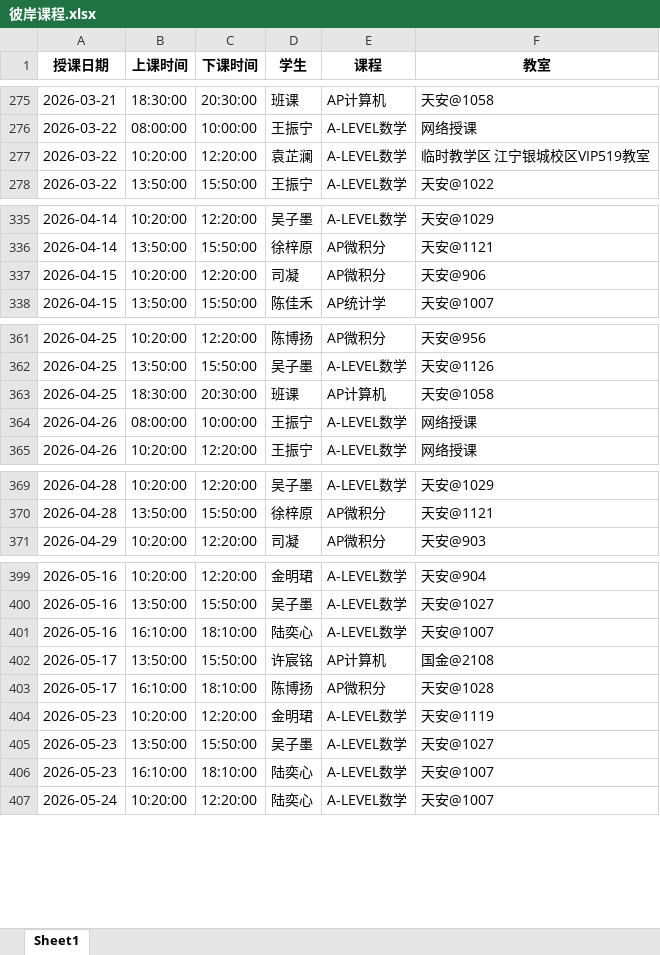
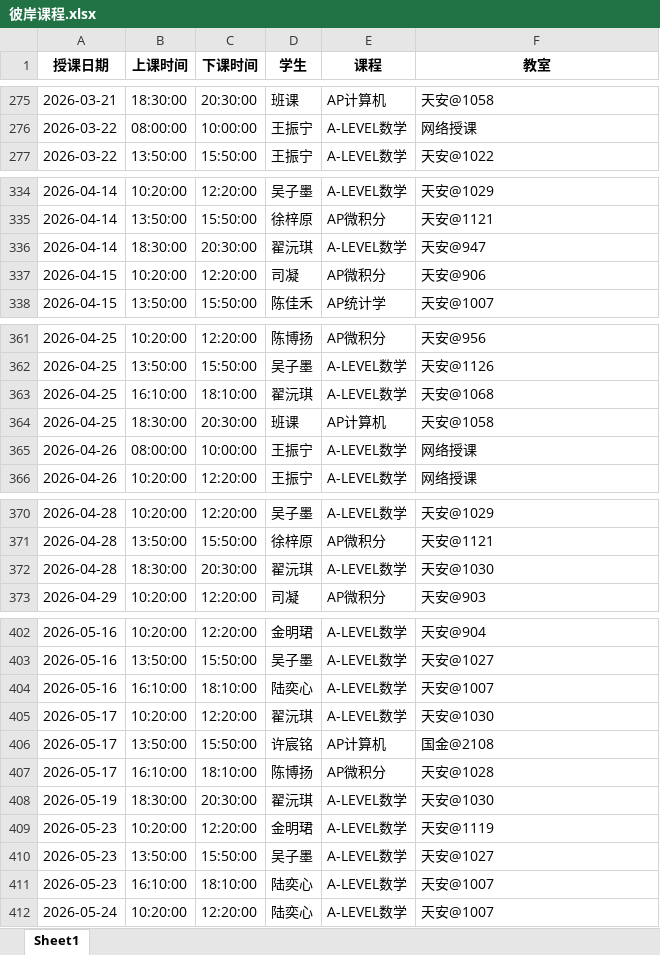
Before and after one commit to xiulikun/course-schedule, an Excel workbook: 彼岸课程.xlsx, sheet Sheet1, drawn as a sheet; only a part is shown, gaps mark what is left out; values as stored, in another font and other column widths than the file's, no borders; removed rows and columns are numbered as before the commit, all else as after; the diff covers the shown part only; the diff names each change by its address in the sheet, - before the commit and + after, or states it on an @@ line.

Commit message:
自动更新课程表

```diff
--- a/彼岸课程.xlsx (sheet Sheet1)
+++ b/彼岸课程.xlsx (sheet Sheet1)
-row 277: 2026-03-22 | 10:20:00 | 12:20:00 | 袁芷澜 | A-LEVEL数学 | 临时教学区 江宁银城校区VIP519教室
+row 336: 2026-04-14 | 18:30:00 | 20:30:00 | 翟沅琪 | A-LEVEL数学 | 天安@947
+row 363: 2026-04-25 | 16:10:00 | 18:10:00 | 翟沅琪 | A-LEVEL数学 | 天安@1068
+row 372: 2026-04-28 | 18:30:00 | 20:30:00 | 翟沅琪 | A-LEVEL数学 | 天安@1030
+row 405: 2026-05-17 | 10:20:00 | 12:20:00 | 翟沅琪 | A-LEVEL数学 | 天安@1030
+row 408: 2026-05-19 | 18:30:00 | 20:30:00 | 翟沅琪 | A-LEVEL数学 | 天安@1030
```
Also changed, not shown: 2 added rows elsewhere in this sheet.
